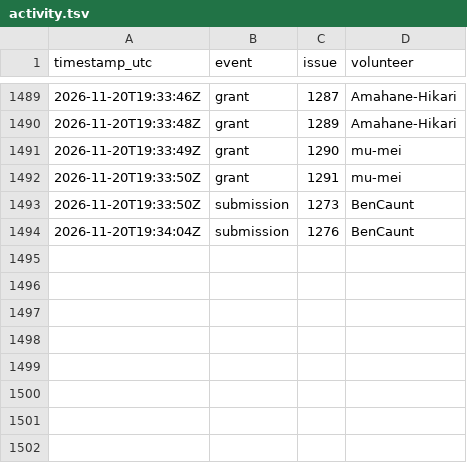
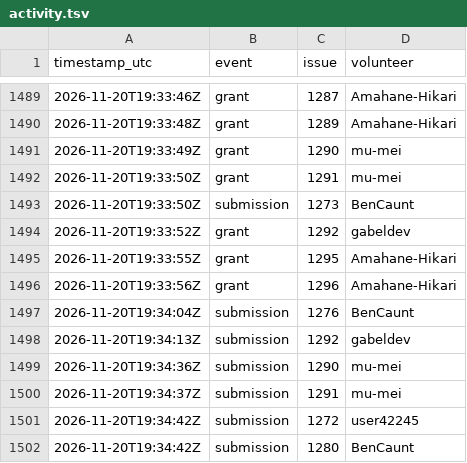
Before and after one commit to 1337isnot1337/alpoge-rh-replay, a TSV file: tracker/activity.tsv, drawn as a sheet; only a part is shown, gaps mark what is left out.

```diff
--- a/tracker/activity.tsv
+++ b/tracker/activity.tsv
@@ -1493,2 +1493,10 @@ timestamp_utc	event	issue	volunteer
 2026-11-20T19:33:50Z	submission	1273	BenCaunt
+2026-11-20T19:33:52Z	grant	1292	gabeldev
+2026-11-20T19:33:55Z	grant	1295	Amahane-Hikari
+2026-11-20T19:33:56Z	grant	1296	Amahane-Hikari
 2026-11-20T19:34:04Z	submission	1276	BenCaunt
+2026-11-20T19:34:13Z	submission	1292	gabeldev
+2026-11-20T19:34:36Z	submission	1290	mu-mei
+2026-11-20T19:34:37Z	submission	1291	mu-mei
+2026-11-20T19:34:42Z	submission	1272	user42245
+2026-11-20T19:34:42Z	submission	1280	BenCaunt
```
Also changed, not shown: 2 other files.
